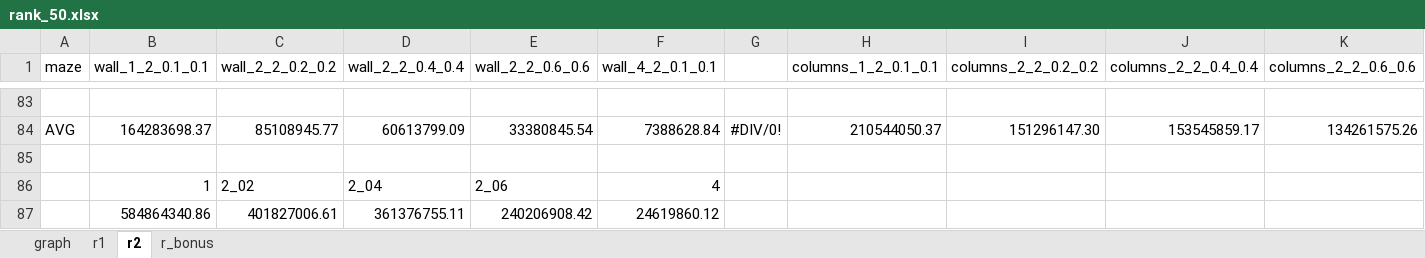
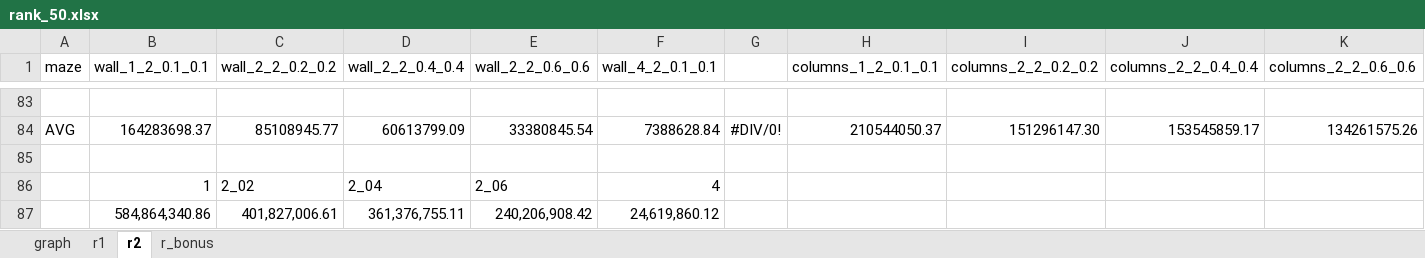
Before and after one commit to Feridum/path-finding-master-thesis, an Excel workbook: excels/rank_50.xlsx, sheet r2, drawn as a sheet; only a part is shown, gaps mark what is left out; values as stored, in another font and other column widths than the file's, no borders; conditional formats not drawn; removed rows and columns are numbered as before the commit, all else as after; rows hold the shown columns only; the diff names each change by its address in the sheet, - before the commit and + after, or states it on an @@ line.

```diff
--- a/excels/rank_50.xlsx (sheet r2)
+++ b/excels/rank_50.xlsx (sheet r2)
-row 87:  | 584864340.86 | 401827006.61 | 361376755.11 | 240206908.42 | 24619860.12
+row 87:  | 584,864,340.86 | 401,827,006.61 | 361,376,755.11 | 240,206,908.42 | 24,619,860.12
```
Also changed, not shown: sheet r1, sheet r_bonus, excels/check/2_10.xlsx, excels/rank_10.xlsx, 25 other files.
